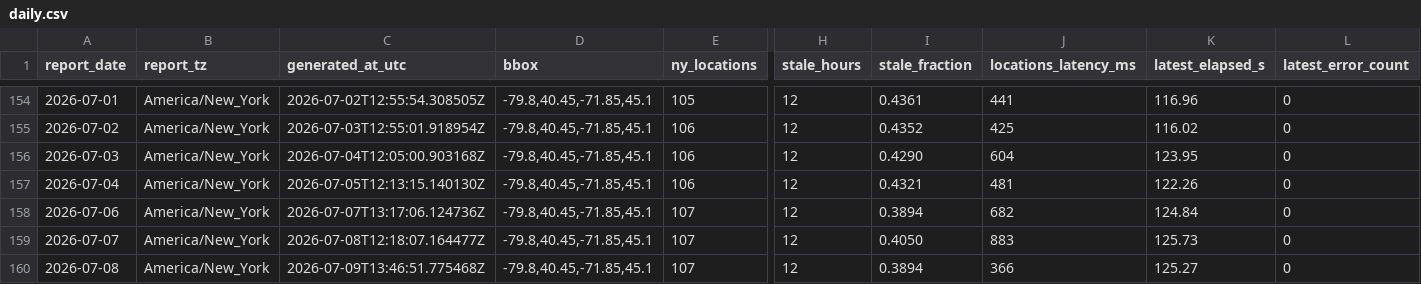
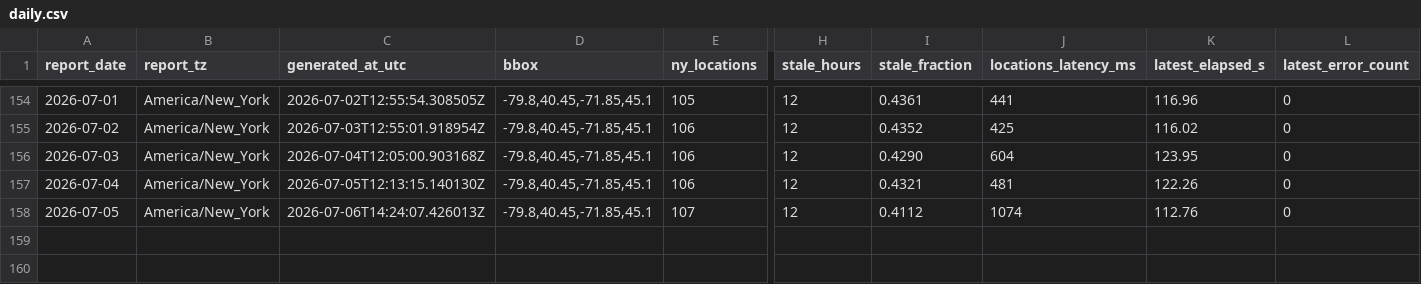
Before and after one commit to christopherbolduc/NYS-Air-Quality, a CSV file: data/daily.csv, drawn as a sheet; only a part is shown, gaps mark what is left out; rows hold the shown columns only; the diff names each change by its address in the sheet, - before the commit and + after, or states it on an @@ line.

```diff
--- a/data/daily.csv
+++ b/data/daily.csv
-A158 (report_date): 2026-07-06
+A158 (report_date): 2026-07-05
-C158 (generated_at_utc): 2026-07-07T13:17:06.124736Z
+C158 (generated_at_utc): 2026-07-06T14:24:07.426013Z
-I158 (stale_fraction): 0.3894
+I158 (stale_fraction): 0.4112
-J158 (locations_latency_ms): 682
+J158 (locations_latency_ms): 1074
-K158 (latest_elapsed_s): 124.84
+K158 (latest_elapsed_s): 112.76
-row 159: 2026-07-07 | America/New_York | 2026-07-08T12:18:07.164477Z | -79.8,40.45,-71.85,45.1 | 107 | 12 | 0.4050 | 883 | 125.73 | 0
-row 160: 2026-07-08 | America/New_York | 2026-07-09T13:46:51.775468Z | -79.8,40.45,-71.85,45.1 | 107 | 12 | 0.3894 | 366 | 125.27 | 0
```
Also changed, not shown: 4 other files.
